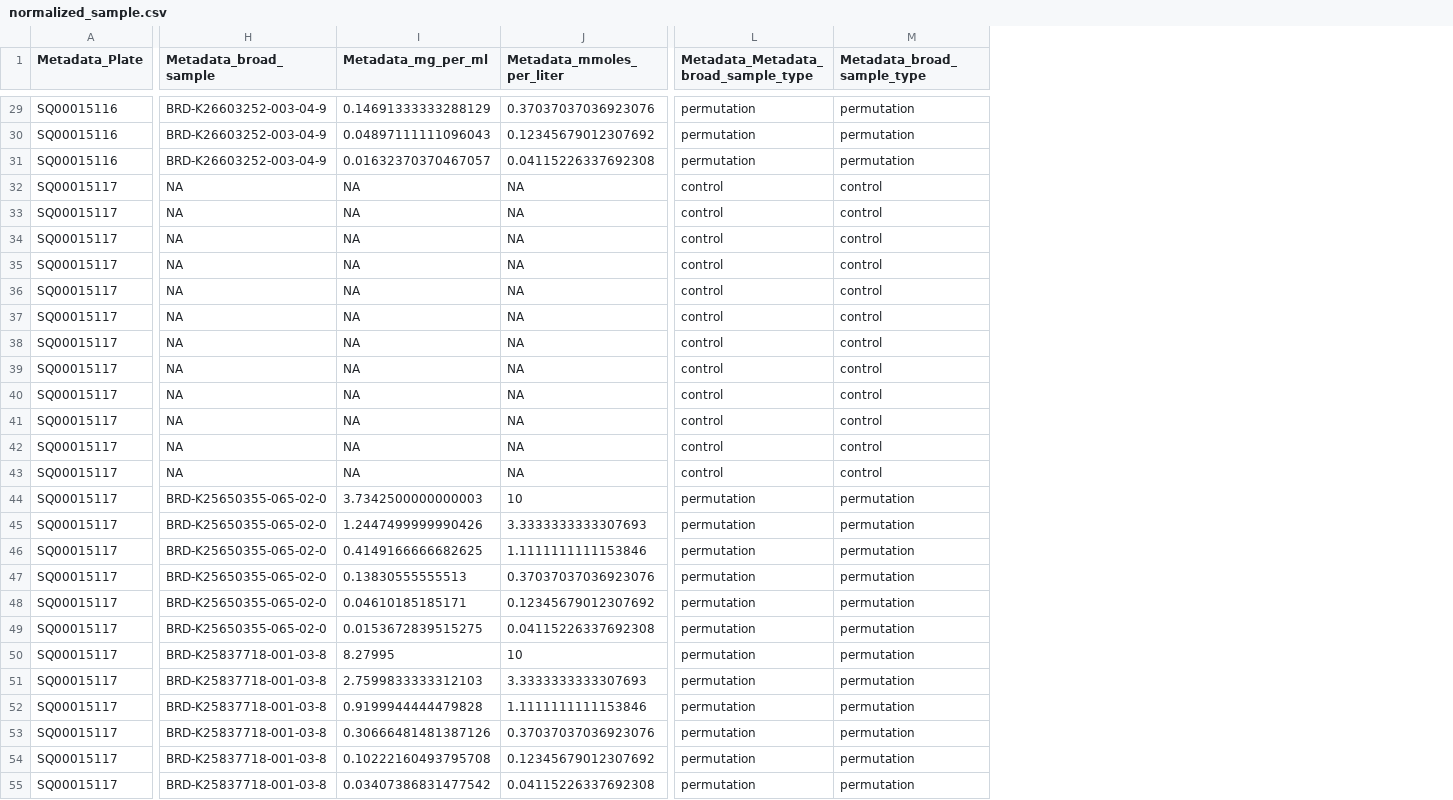
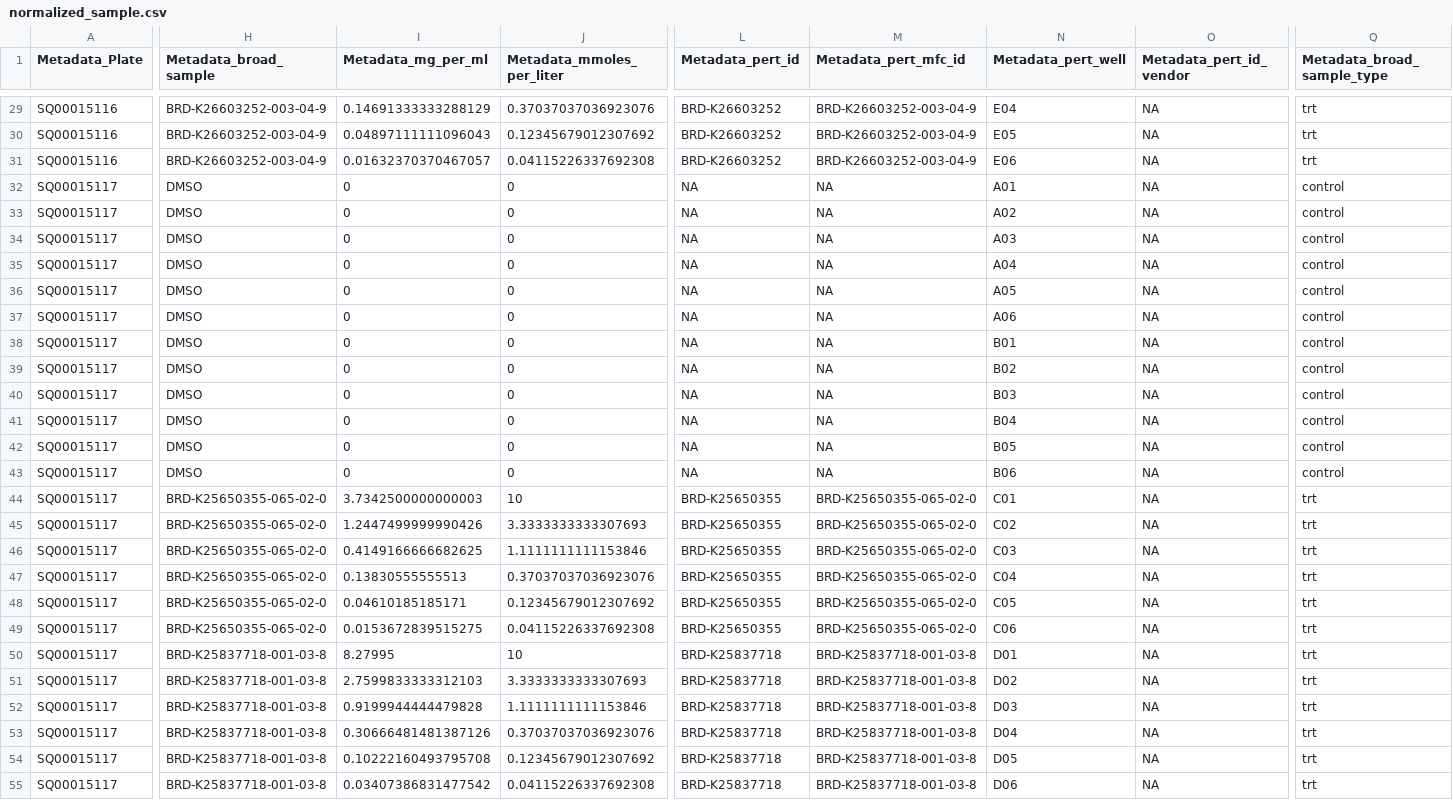
Before and after one commit to cytomining/cytotools, a CSV file: inst/extdata/parameters/batch0/sample/normalized_sample.csv, drawn as a sheet; only a part is shown, gaps mark what is left out; removed rows and columns are numbered as before the commit, all else as after; the diff covers the shown part only; the diff names each change by its address in the sheet, - before the commit and + after, or states it on an @@ line.

Commit message:
broad_sample_type is a column that's added by annotate if the -d flag is used. Given that normalize *requires* that column to exist, annotate should probably be changed to always add that column.
Here, I have recreated the test data by running create_testdata.sh, after modifying the annotate step by adding the -d flag

I have also removed the broad_sample_type and Metadata_broad_sample_type columns from C-7161-01-LM6-001.txt

```diff
--- a/inst/extdata/parameters/batch0/sample/normalized_sample.csv
+++ b/inst/extdata/parameters/batch0/sample/normalized_sample.csv
-column L, row 1: Metadata_Metadata_broad_sample_type; rows 29-55: permutation | permutation | permutation | control | control | control | control | control | control | control | control | control | control | control | control | permutation | permutation | permutation | permutation | permutation | permutation | permutation | permutation | permutation | permutation | permutation | permutation
+column L (Metadata_pert_id), rows 29-55: BRD-K26603252 | BRD-K26603252 | BRD-K26603252 | NA | NA | NA | NA | NA | NA | NA | NA | NA | NA | NA | NA | BRD-K25650355 | BRD-K25650355 | BRD-K25650355 | BRD-K25650355 | BRD-K25650355 | BRD-K25650355 | BRD-K25837718 | BRD-K25837718 | BRD-K25837718 | BRD-K25837718 | BRD-K25837718 | BRD-K25837718
+column M (Metadata_pert_mfc_id), rows 29-55: BRD-K26603252-003-04-9 | BRD-K26603252-003-04-9 | BRD-K26603252-003-04-9 | NA | NA | NA | NA | NA | NA | NA | NA | NA | NA | NA | NA | BRD-K25650355-065-02-0 | BRD-K25650355-065-02-0 | BRD-K25650355-065-02-0 | BRD-K25650355-065-02-0 | BRD-K25650355-065-02-0 | BRD-K25650355-065-02-0 | BRD-K25837718-001-03-8 | BRD-K25837718-001-03-8 | BRD-K25837718-001-03-8 | BRD-K25837718-001-03-8 | BRD-K25837718-001-03-8 | BRD-K25837718-001-03-8
+column N (Metadata_pert_well), rows 29-55: E04 | E05 | E06 | A01 | A02 | A03 | A04 | A05 | A06 | B01 | B02 | B03 | B04 | B05 | B06 | C01 | C02 | C03 | C04 | C05 | C06 | D01 | D02 | D03 | D04 | D05 | D06
+column O (Metadata_pert_id_vendor), rows 29-55: all NA
-Q29:Q31 (Metadata_broad_sample_type): permutation
+Q29:Q31 (Metadata_broad_sample_type): trt
-H32:H43 (Metadata_broad_sample): NA
+H32:H43 (Metadata_broad_sample): DMSO
-I32:I43 (Metadata_mg_per_ml): NA
+I32:I43 (Metadata_mg_per_ml): 0
-J32:J43 (Metadata_mmoles_per_liter): NA
+J32:J43 (Metadata_mmoles_per_liter): 0
-Q44:Q55 (Metadata_broad_sample_type): permutation
+Q44:Q55 (Metadata_broad_sample_type): trt
```
Also changed, not shown: 3 added columns and 57 edited cells elsewhere in this file, inst/extdata/backend/batch0/SQ00015116/SQ00015116_normalized.csv, inst/extdata/backend/batch0/SQ00015116/SQ00015116_normalized_single_cell.csv, 9 other files.
